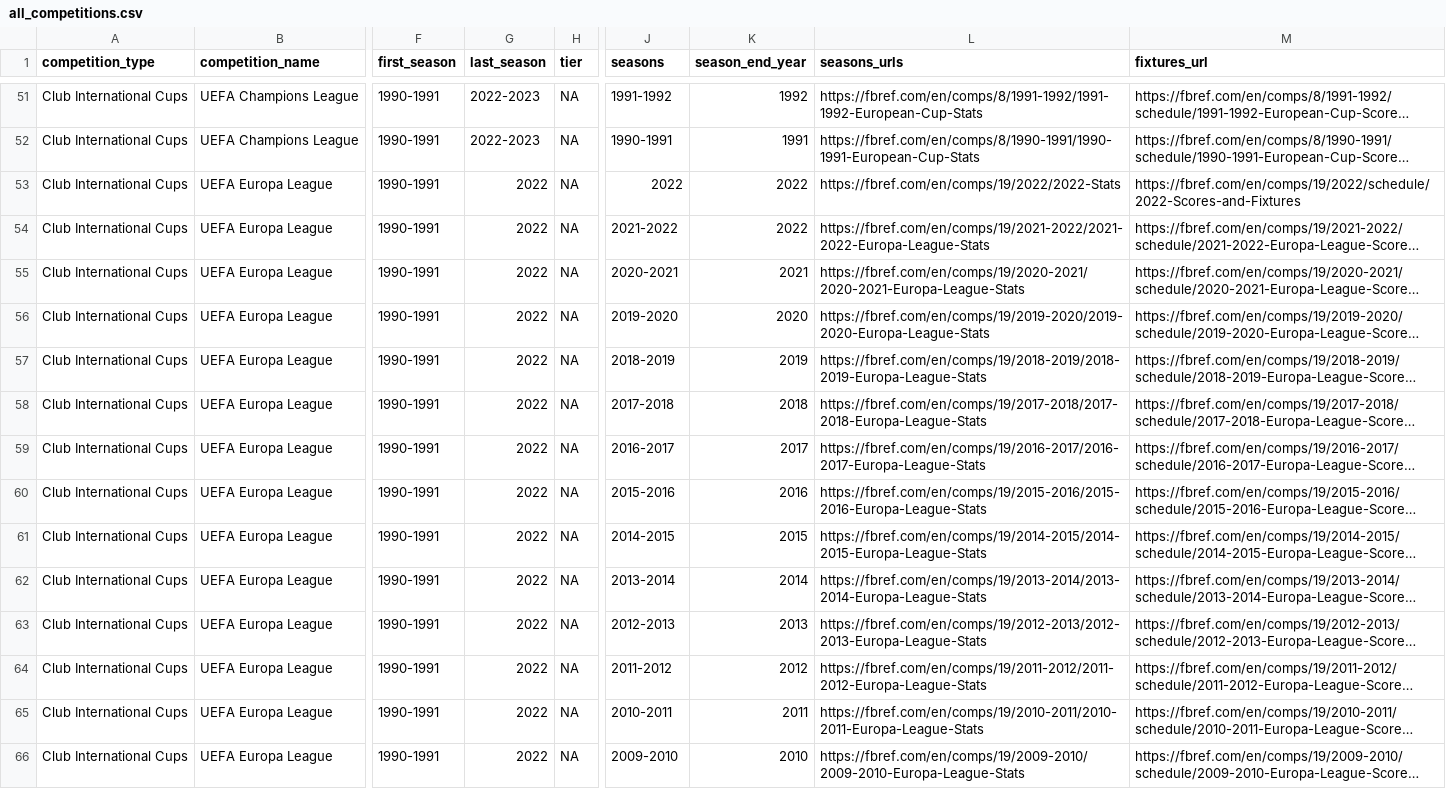
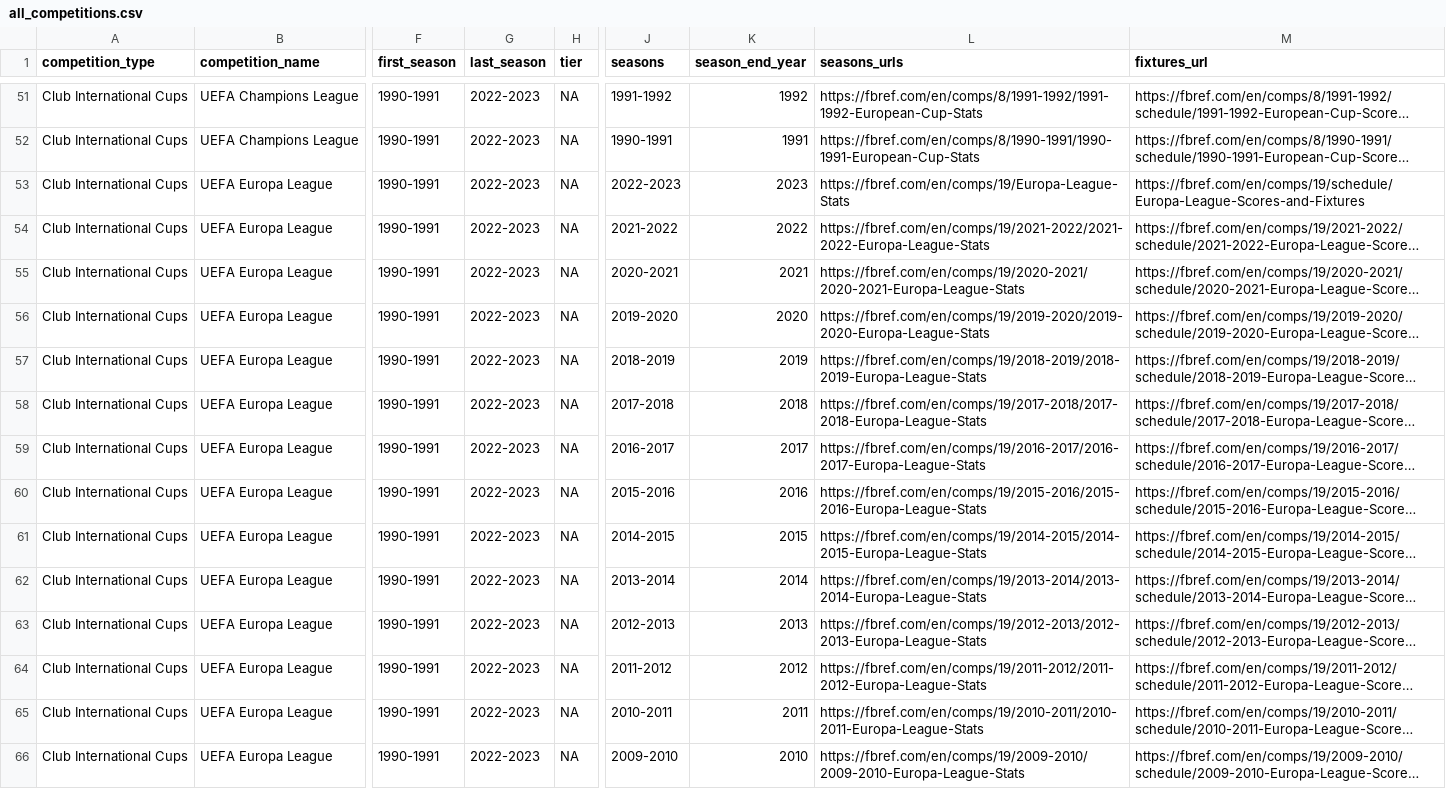
Before and after one commit to JaseZiv/worldfootballR_data, a CSV file: raw-data/all_leages_and_cups/all_competitions.csv, drawn as a sheet; only a part is shown, gaps mark what is left out; long unchanged cells end in …; the diff covers the shown part only; the diff names each change by its address in the sheet, - before the commit and + after, or states it on an @@ line.

```diff
--- a/raw-data/all_leages_and_cups/all_competitions.csv
+++ b/raw-data/all_leages_and_cups/all_competitions.csv
-G53:G66 (last_season): 2022
+G53:G66 (last_season): 2022-2023
-J53 (seasons): 2022
+J53 (seasons): 2022-2023
-K53 (season_end_year): 2022
+K53 (season_end_year): 2023
-L53 (seasons_urls): https://fbref.com/en/comps/19/2022/2022-Stats
+L53 (seasons_urls): https://fbref.com/en/comps/19/Europa-League-Stats
-M53 (fixtures_url): https://fbref.com/en/comps/19/2022/schedule/2022-Scores-and-Fixtures
+M53 (fixtures_url): https://fbref.com/en/comps/19/schedule/Europa-League-Scores-and-Fixtures
```
Also changed, not shown: 1 added row and 37 edited cells elsewhere in this file, raw-data/transfermarkt_leagues/main_comp_seasons.csv.
